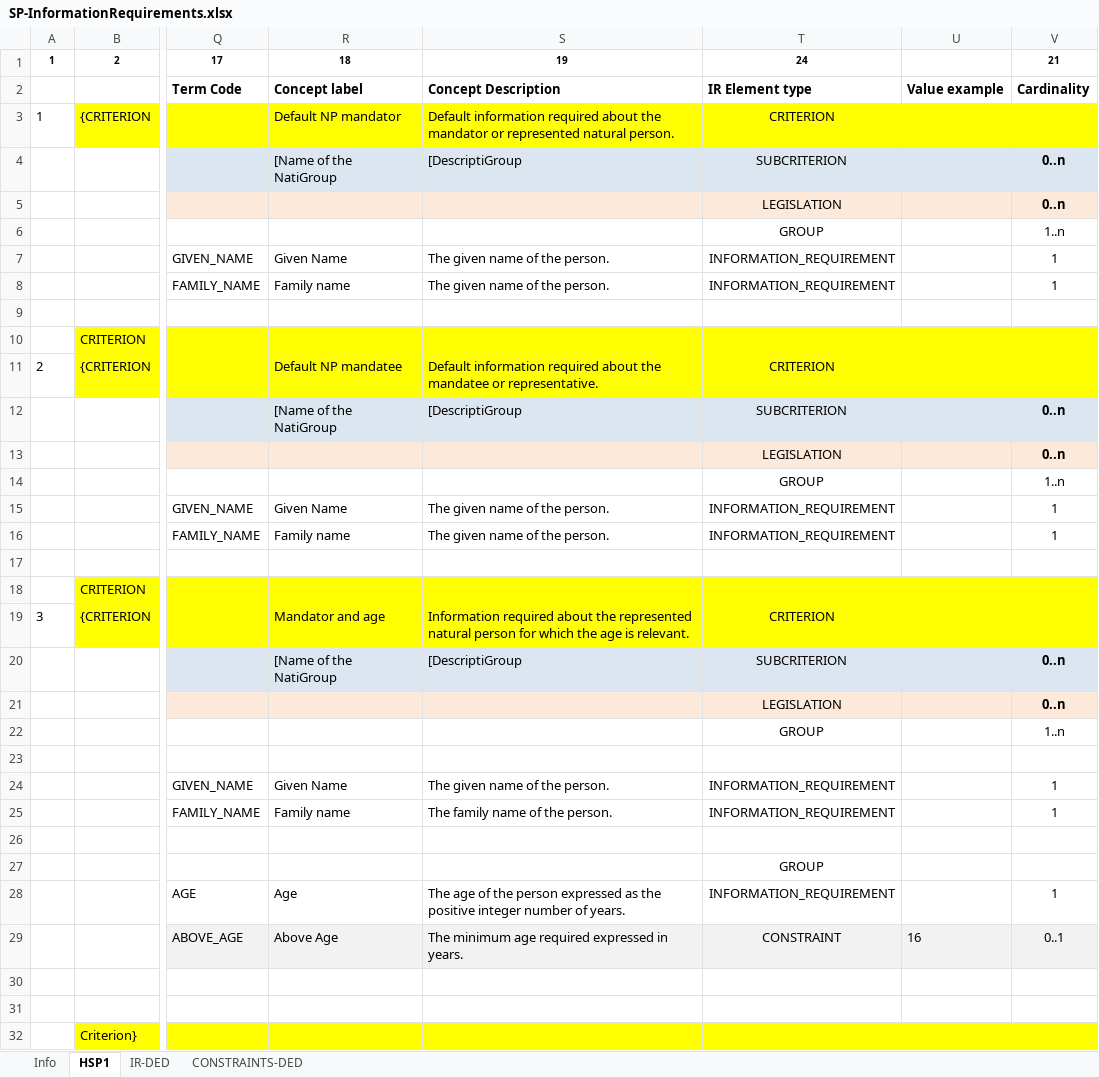
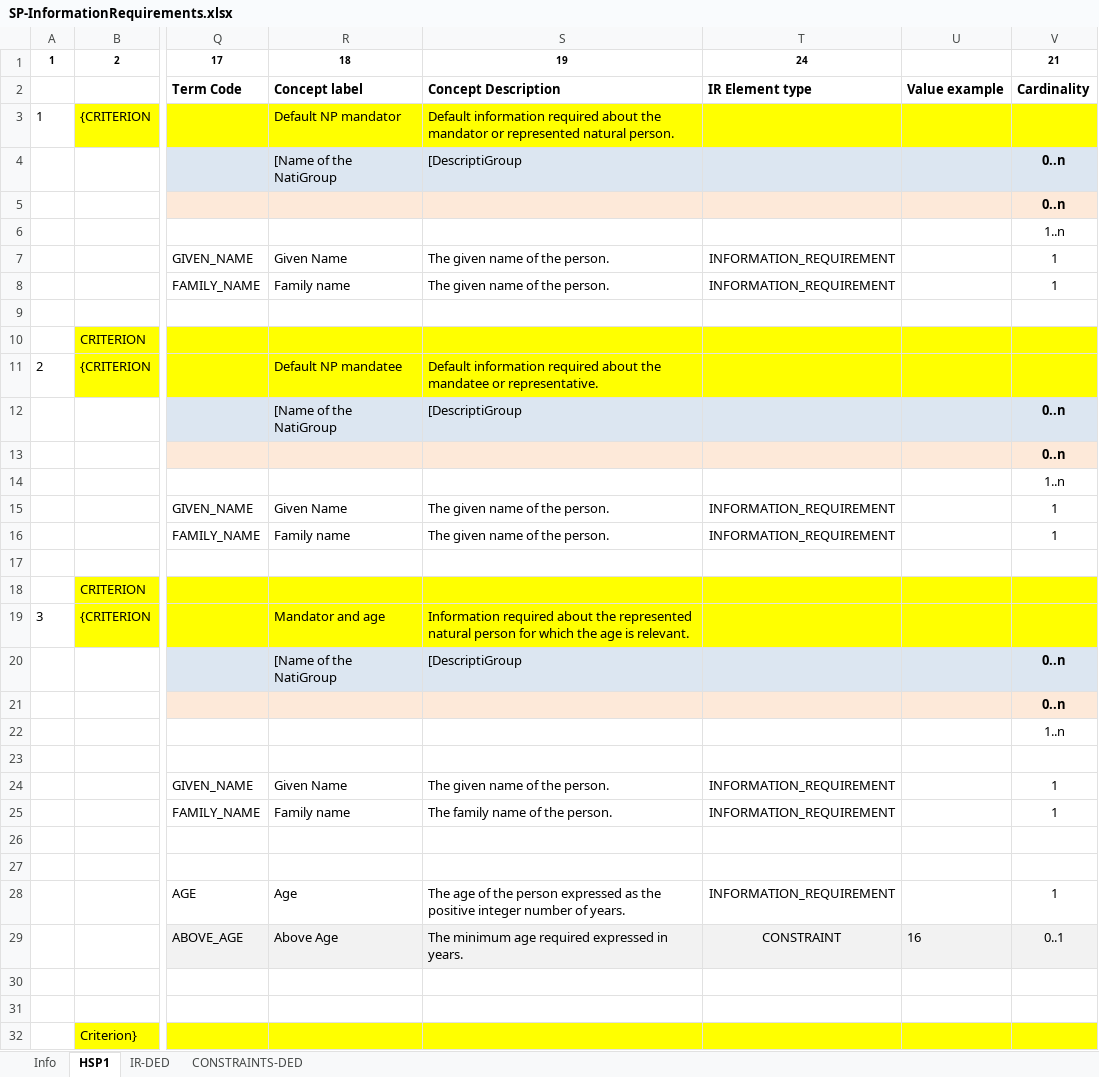
Before and after one commit to everis-rpam/RPaM-Ontology, an Excel workbook: 02-Vocabularies/SP-InformationRequirements.xlsx, sheet HSP1, drawn as a sheet; only a part is shown, gaps mark what is left out; values as stored, in another font and other column widths than the file's, no borders; the diff covers the shown part only; the diff names each change by its address in the sheet, - before the commit and + after, or states it on an @@ line.

Commit message:
SP-Requirements

```diff
--- a/02-Vocabularies/SP-InformationRequirements.xlsx (sheet HSP1)
+++ b/02-Vocabularies/SP-InformationRequirements.xlsx (sheet HSP1)
-T3: CRITERION
+T3: (empty)
-T4: SUBCRITERION
+T4: (empty)
-T5: LEGISLATION
+T5: (empty)
-T6: GROUP
+T6: (empty)
-T11: CRITERION
+T11: (empty)
-T12: SUBCRITERION
+T12: (empty)
-T13: LEGISLATION
+T13: (empty)
-T14: GROUP
+T14: (empty)
-T19: CRITERION
+T19: (empty)
-T20: SUBCRITERION
+T20: (empty)
-T21: LEGISLATION
+T21: (empty)
-T22: GROUP
+T22: (empty)
-T27: GROUP
+T27: (empty)
```
Also changed, not shown: 14 edited cells elsewhere in this sheet, 1 other file.
